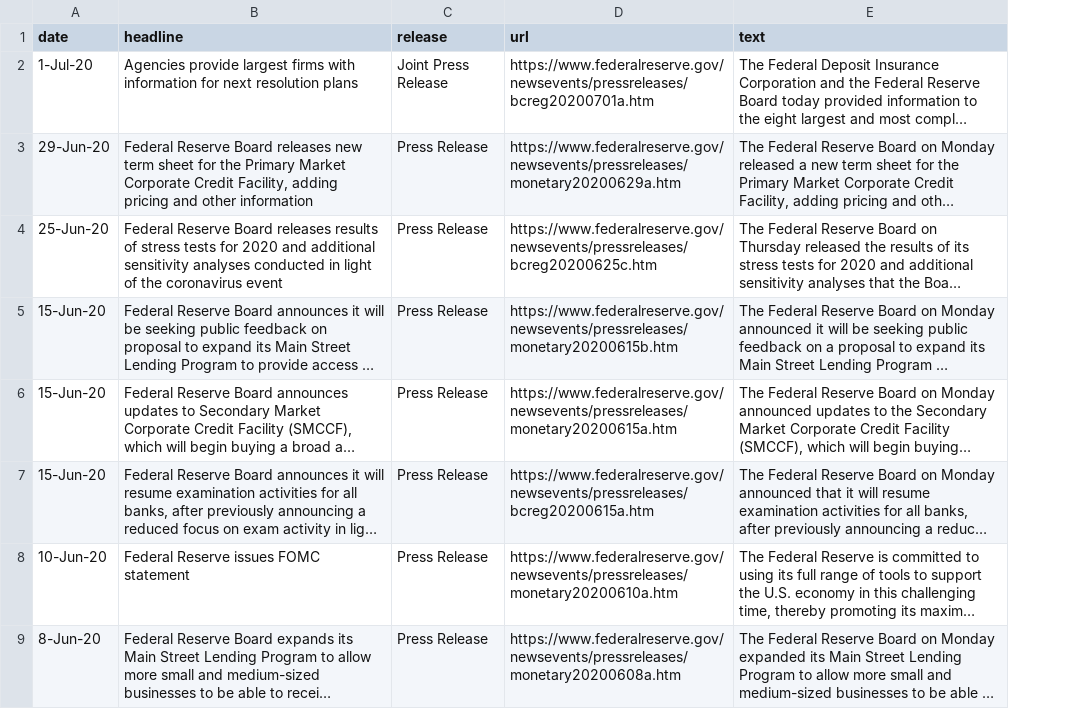
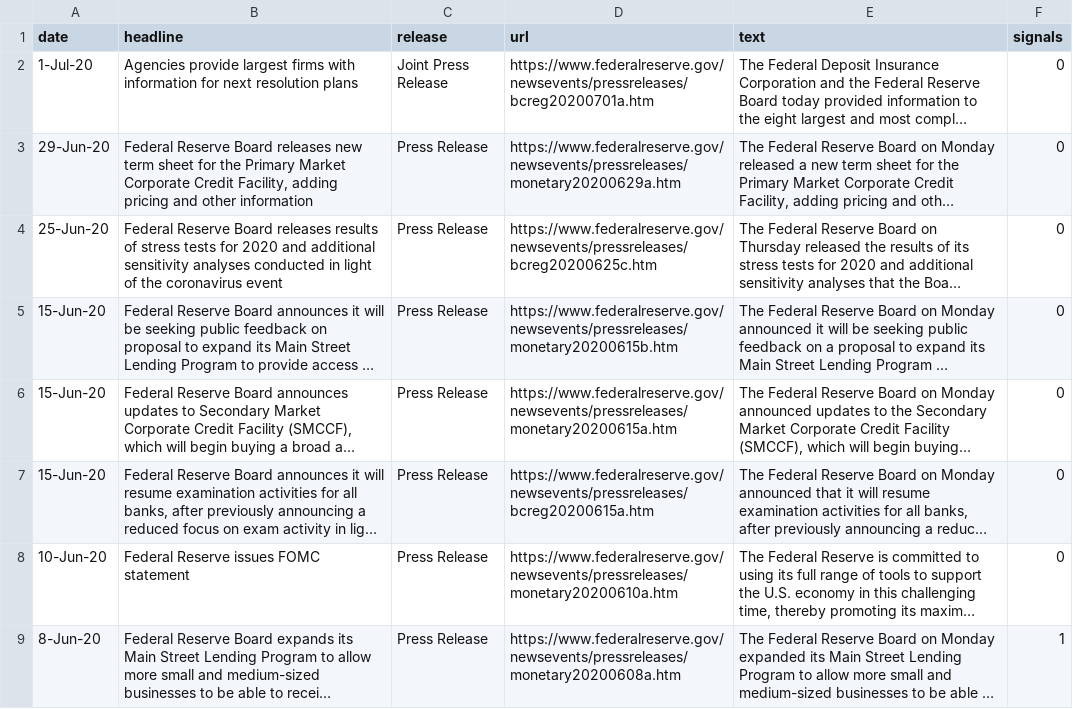
Before and after one commit to molentine14/Project-2, a CSV file: fed_covid.csv, drawn as a sheet; only a part is shown; long unchanged cells end in …; the diff names each change by its address in the sheet, - before the commit and + after, or states it on an @@ line.

Commit message:
fed_covid csv update

```diff
--- a/fed_covid.csv
+++ b/fed_covid.csv
+column F (signals), rows 2-9: 0 | 0 | 0 | 0 | 0 | 0 | 0 | 1
```
